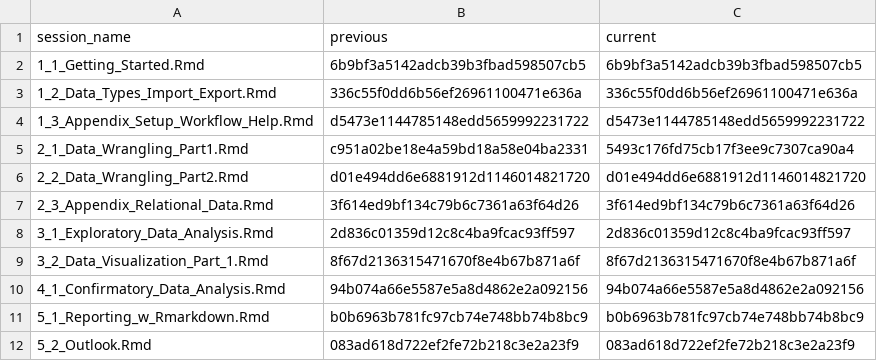
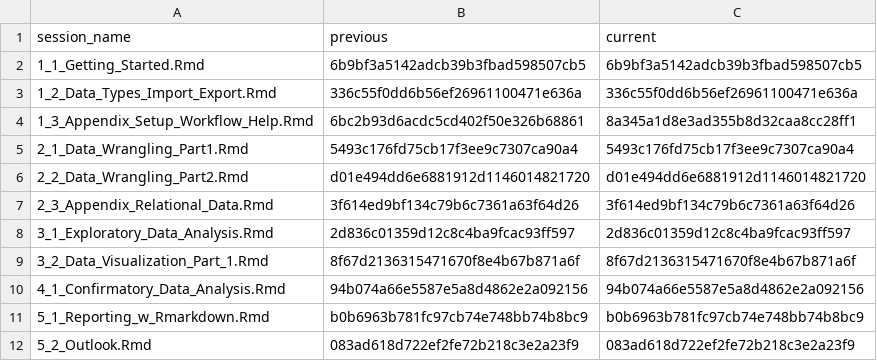
Before and after one commit to nika-akin/data-analysis-with-R, a CSV file: content/sessions/sessions_list.csv, drawn as a sheet.

```diff
--- a/content/sessions/sessions_list.csv
+++ b/content/sessions/sessions_list.csv
@@ -3,4 +3,4 @@ session_name,previous,current
 1_2_Data_Types_Import_Export.Rmd,336c55f0dd6b56ef26961100471e636a,336c55f0dd6b56ef26961100471e636a
-1_3_Appendix_Setup_Workflow_Help.Rmd,d5473e1144785148edd5659992231722,d5473e1144785148edd5659992231722
-2_1_Data_Wrangling_Part1.Rmd,c951a02be18e4a59bd18a58e04ba2331,5493c176fd75cb17f3ee9c7307ca90a4
+1_3_Appendix_Setup_Workflow_Help.Rmd,6bc2b93d6acdc5cd402f50e326b68861,8a345a1d8e3ad355b8d32caa8cc28ff1
+2_1_Data_Wrangling_Part1.Rmd,5493c176fd75cb17f3ee9c7307ca90a4,5493c176fd75cb17f3ee9c7307ca90a4
 2_2_Data_Wrangling_Part2.Rmd,d01e494dd6e6881912d1146014821720,d01e494dd6e6881912d1146014821720
```
Also changed, not shown: 5 other files.
